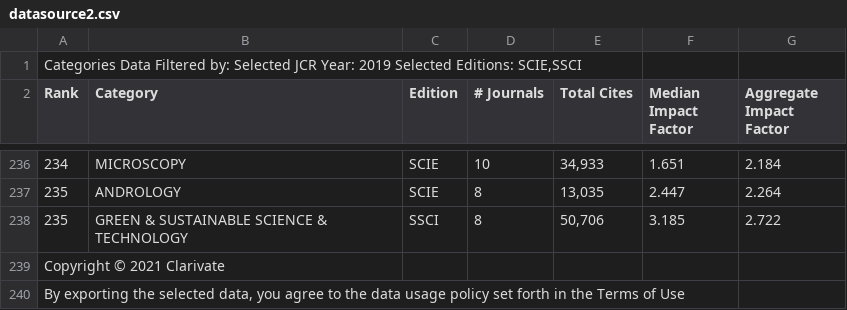
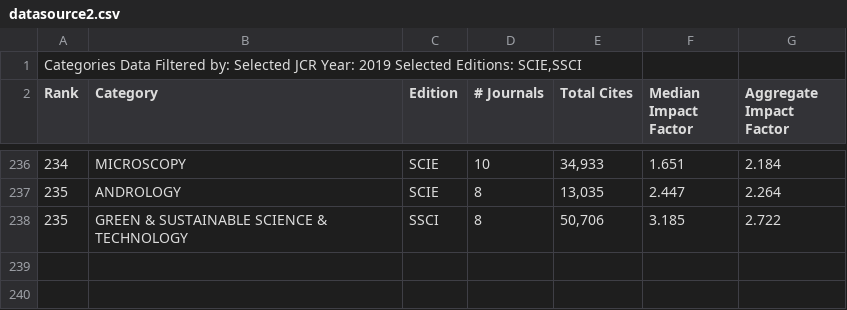
Before and after one commit to fleonAtuesta/analisis_datos, a CSV file: datasource2.csv, drawn as a sheet; only a part is shown, gaps mark what is left out; the diff names each change by its address in the sheet, - before the commit and + after, or states it on an @@ line.

Commit message:
Update datasource2.csv

```diff
--- a/datasource2.csv
+++ b/datasource2.csv
-row 239: Copyright © 2021 Clarivate
-row 240: By exporting the selected data, you agree to the data usage policy set forth in the Terms of Use
```
